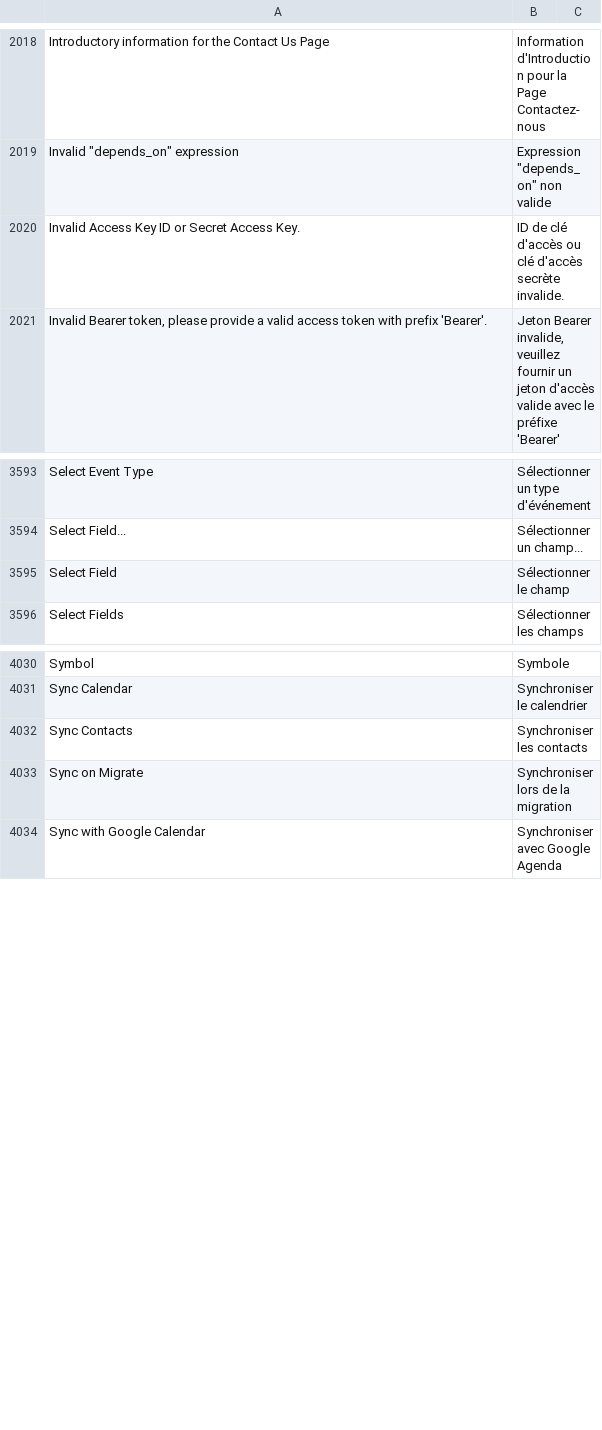
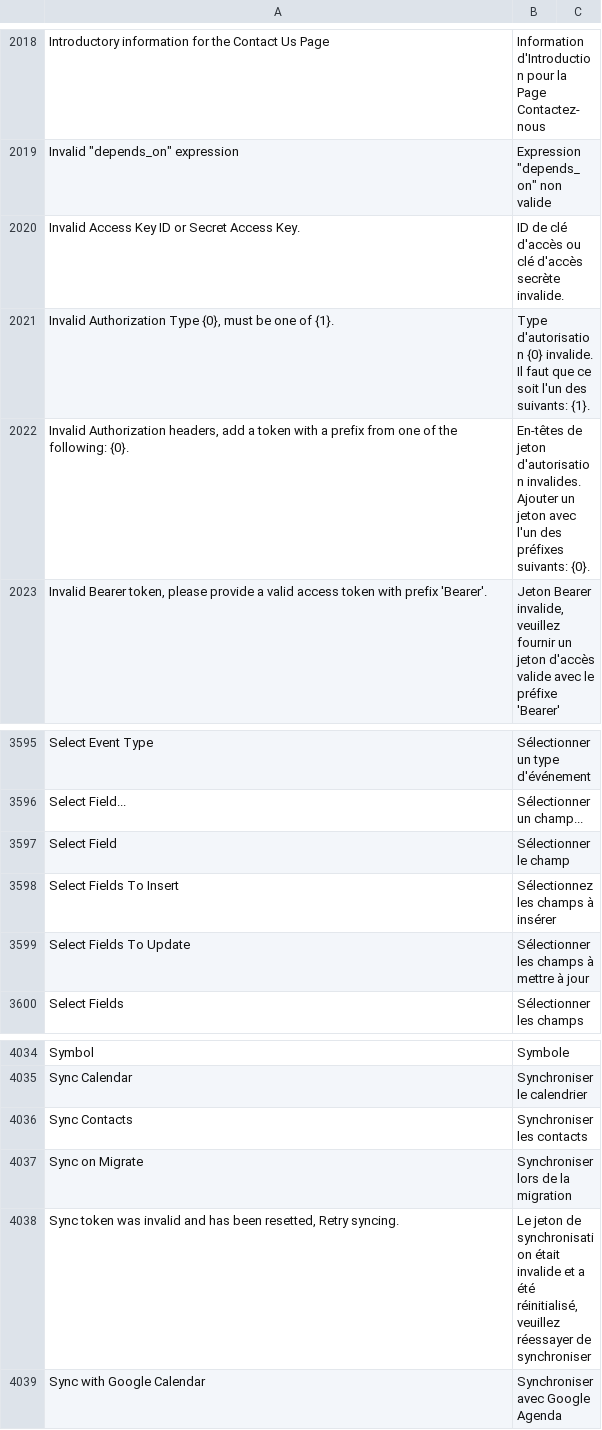
Before and after one commit to noec764/frappe, a CSV file: frappe/translations/fr.csv, drawn as a sheet; only a part is shown, gaps mark what is left out; the diff names each change by its address in the sheet, - before the commit and + after, or states it on an @@ line.

Commit message:
chore: french translations

```diff
--- a/frappe/translations/fr.csv
+++ b/frappe/translations/fr.csv
+row 2021: Invalid Authorization Type {0}, must be one of {1}. | Type d'autorisation {0} invalide. Il faut que ce soit l'un des suivants: {1}.
+row 2022: Invalid Authorization headers, add a token with a prefix from one of the following: {0}. | En-têtes de jeton d'autorisation invalides. Ajouter un jeton avec l'un des préfixes suivants: {0}.
+row 3598: Select Fields To Insert | Sélectionnez les champs à insérer
+row 3599: Select Fields To Update | Sélectionner les champs à mettre à jour
+row 4038: Sync token was invalid and has been resetted, Retry syncing. | Le jeton de synchronisation était invalide et a été réinitialisé, veuillez réessayer de synchroniser
```
Also changed, not shown: 1 other file.
